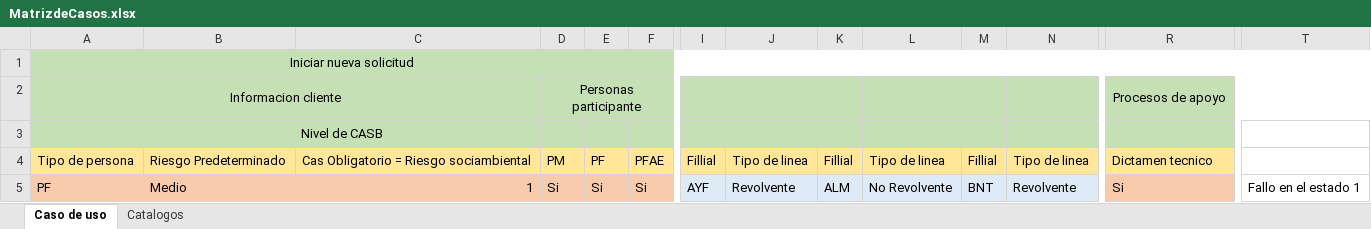
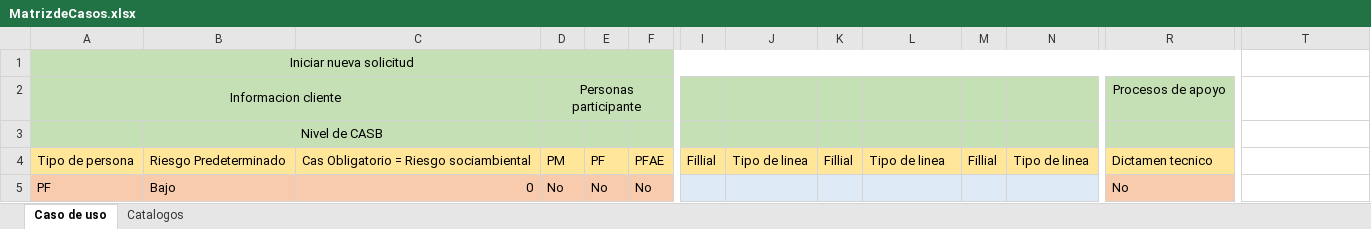
Before and after one commit to LuisMargro/CSelectivo, an Excel workbook: Data/MatrizdeCasos.xlsx, sheet Caso de uso, drawn as a sheet; only a part is shown, gaps mark what is left out; values as stored, in another font and other column widths than the file's, no borders; the diff covers the shown part only; the diff names each change by its address in the sheet, - before the commit and + after, or states it on an @@ line.

```diff
--- a/Data/MatrizdeCasos.xlsx (sheet Caso de uso)
+++ b/Data/MatrizdeCasos.xlsx (sheet Caso de uso)
-A1:T1 merged
+A1:R1 merged
-T1:T2 fill: #C5E0B4
+T1:T2 fill: none
-R2:T2 merged
-B5: Medio
+B5: Bajo
-C5: 1
+C5: 0
-D5: Si
+D5: No
-E5: Si
+E5: No
-F5: Si
+F5: No
-I5: AYF
+I5: (empty)
-J5: Revolvente
+J5: (empty)
-K5: ALM
+K5: (empty)
-L5: No Revolvente
+L5: (empty)
-M5: BNT
+M5: (empty)
-N5: Revolvente
+N5: (empty)
-R5: Si
+R5: No
-T5: Fallo en el estado 1
+T5: (empty)
```
Also changed, not shown: 3 edited cells and cell formats elsewhere in this sheet, Data/BD.xlsx, 6 other files.
